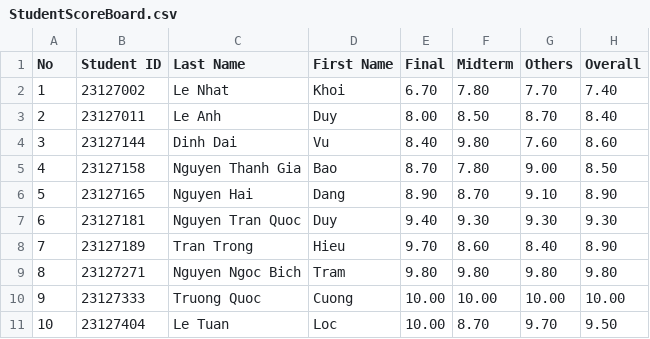
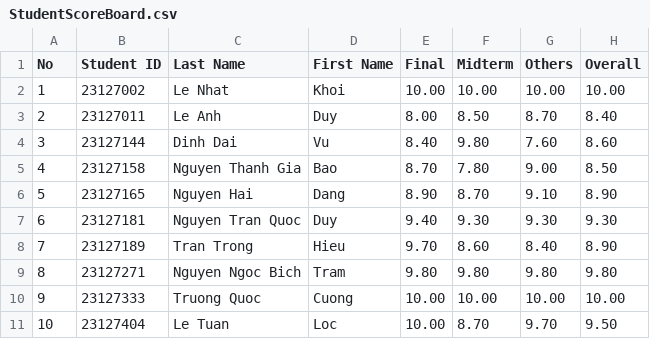
Before and after one commit to TQC0103/CourseManagingSystemGroup12, a CSV file: Database/SchoolYear/2023-2024/Semester2/MTH00003/23CLC03/StudentScoreBoard.csv, drawn as a sheet.

```diff
--- a/Database/SchoolYear/2023-2024/Semester2/MTH00003/23CLC03/StudentScoreBoard.csv
+++ b/Database/SchoolYear/2023-2024/Semester2/MTH00003/23CLC03/StudentScoreBoard.csv
@@ -1,3 +1,3 @@
 No,Student ID,Last Name,First Name,Final,Midterm,Others,Overall
-1,23127002,Le Nhat,Khoi,6.70,7.80,7.70,7.40
+1,23127002,Le Nhat,Khoi,10.00,10.00,10.00,10.00
 2,23127011,Le Anh,Duy,8.00,8.50,8.70,8.40
```
Also changed, not shown: Database/SchoolYear/2023-2024/Semester2/CSC10002/23CLC03/StudentScoreBoard.csv, 11 other files.
